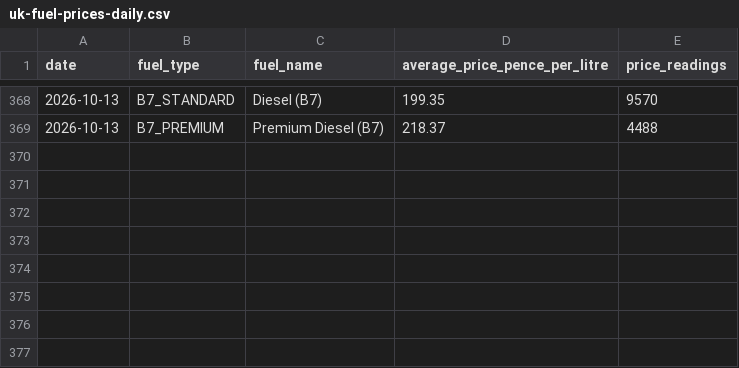
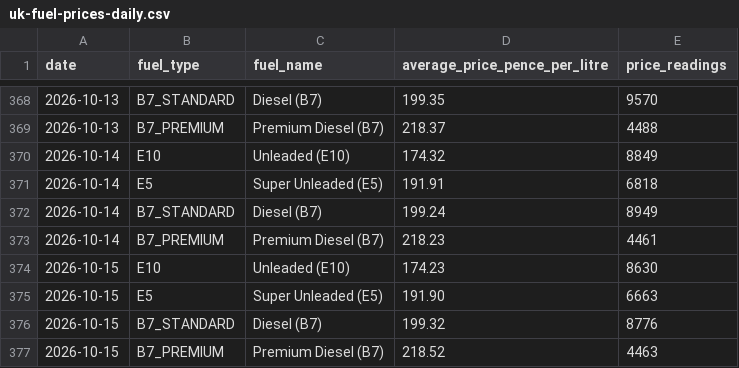
Before and after one commit to iamburny/uk-fuel-prices, a CSV file: data/uk-fuel-prices-daily.csv, drawn as a sheet; only a part is shown, gaps mark what is left out; the diff names each change by its address in the sheet, - before the commit and + after, or states it on an @@ line.

```diff
--- a/data/uk-fuel-prices-daily.csv
+++ b/data/uk-fuel-prices-daily.csv
+row 370: 2026-10-14 | E10 | Unleaded (E10) | 174.32 | 8849
+row 371: 2026-10-14 | E5 | Super Unleaded (E5) | 191.91 | 6818
+row 372: 2026-10-14 | B7_STANDARD | Diesel (B7) | 199.24 | 8949
+row 373: 2026-10-14 | B7_PREMIUM | Premium Diesel (B7) | 218.23 | 4461
+row 374: 2026-10-15 | E10 | Unleaded (E10) | 174.23 | 8630
+row 375: 2026-10-15 | E5 | Super Unleaded (E5) | 191.90 | 6663
+row 376: 2026-10-15 | B7_STANDARD | Diesel (B7) | 199.32 | 8776
+row 377: 2026-10-15 | B7_PREMIUM | Premium Diesel (B7) | 218.52 | 4463
```
